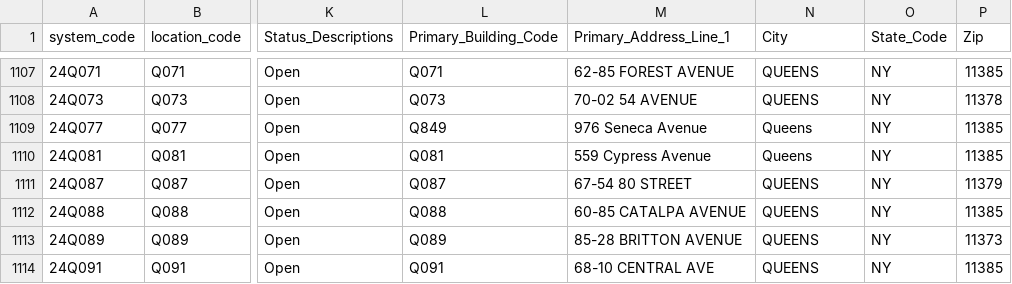
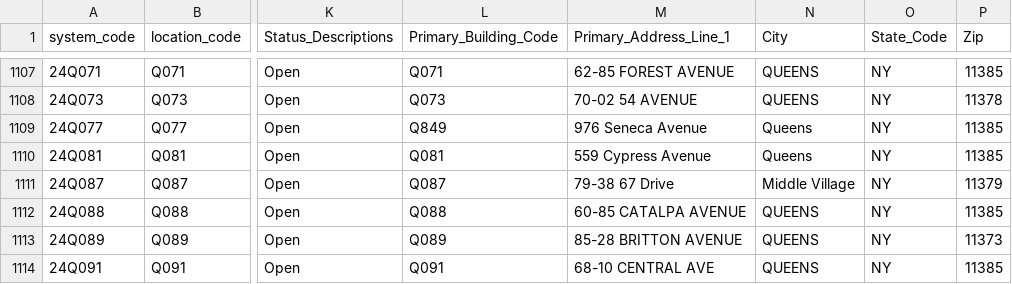
Before and after one commit to dsimoes-doe/LCGMS, a CSV file: LCGMSSupertableTEXT.csv, drawn as a sheet; only a part is shown, gaps mark what is left out; the diff names each change by its address in the sheet, - before the commit and + after, or states it on an @@ line.

Commit message:
Update LCGMSSupertableTEXT.csv

```diff
--- a/LCGMSSupertableTEXT.csv
+++ b/LCGMSSupertableTEXT.csv
-M1111 (Primary_Address_Line_1): 67-54 80 STREET
+M1111 (Primary_Address_Line_1): 79-38 67 Drive
-N1111 (City): QUEENS
+N1111 (City): Middle Village
```
